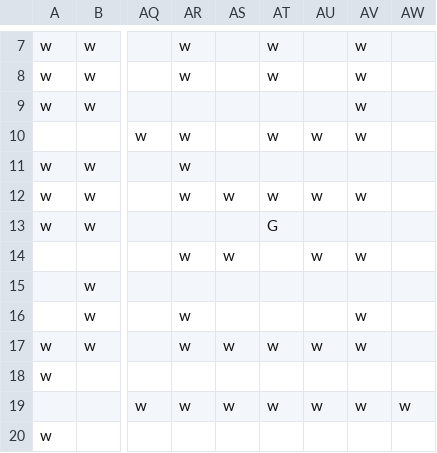
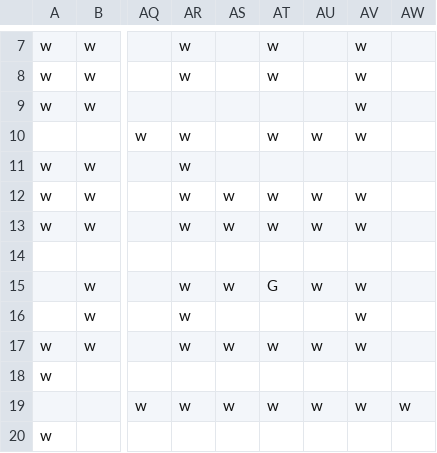
Before and after one commit to mikepea/unity-spherical-pacmon, a CSV file: sphere_cam_test/Assets/Maps/map3.csv, drawn as a sheet; only a part is shown, gaps mark what is left out; the diff names each change by its address in the sheet, - before the commit and + after, or states it on an @@ line.

```diff
--- a/sphere_cam_test/Assets/Maps/map3.csv
+++ b/sphere_cam_test/Assets/Maps/map3.csv
-AR13: (empty)
+AR13: w
-AS13: (empty)
+AS13: w
-AT13: G
+AT13: w
-AU13: (empty)
+AU13: w
-AV13: (empty)
+AV13: w
-AR14: w
+AR14: (empty)
-AS14: w
+AS14: (empty)
-AU14: w
+AU14: (empty)
-AV14: w
+AV14: (empty)
-AR15: (empty)
+AR15: w
-AS15: (empty)
+AS15: w
-AT15: (empty)
+AT15: G
-AU15: (empty)
+AU15: w
-AV15: (empty)
+AV15: w
```
Also changed, not shown: 6 other files.
